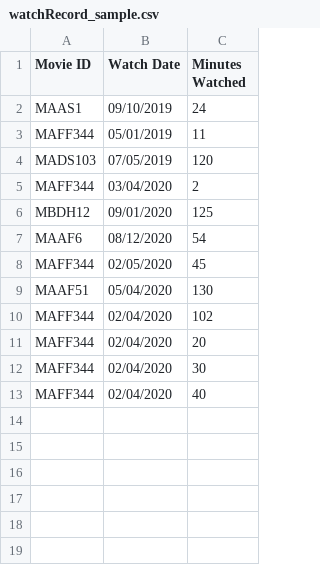
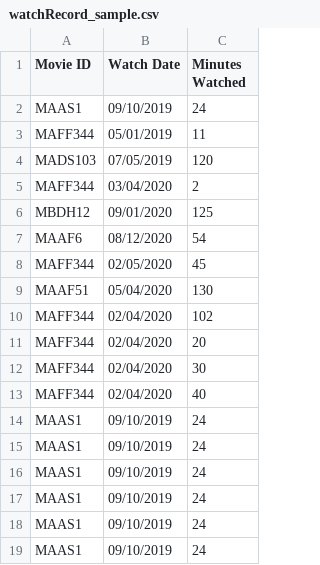
Before and after one commit to alexraum/MovieManager, a CSV file: MovieManager/input/watchRecord_sample.csv, drawn as a sheet; the diff names each change by its address in the sheet, - before the commit and + after, or states it on an @@ line.

```diff
--- a/MovieManager/input/watchRecord_sample.csv
+++ b/MovieManager/input/watchRecord_sample.csv
+row 14: MAAS1 | 09/10/2019 | 24
+row 15: MAAS1 | 09/10/2019 | 24
+row 16: MAAS1 | 09/10/2019 | 24
+row 17: MAAS1 | 09/10/2019 | 24
+row 18: MAAS1 | 09/10/2019 | 24
+row 19: MAAS1 | 09/10/2019 | 24
```
Also changed, not shown: 4 other files.
